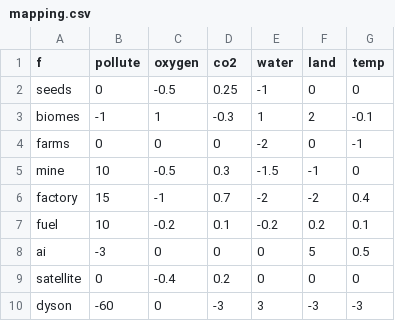
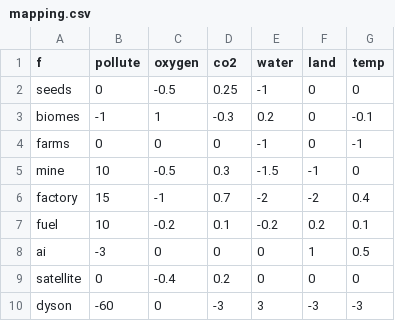
Before and after one commit to SaaamV/Goldilocks-Gamble, a CSV file: DiscordBot/mapping.csv, drawn as a sheet.

```diff
--- a/DiscordBot/mapping.csv
+++ b/DiscordBot/mapping.csv
@@ -2,4 +2,4 @@ f,pollute,oxygen,co2,water,land,temp
 seeds,0,-0.5,0.25,-1,0,0
-biomes,-1,1,-0.3,1,2,-0.1
-farms,0,0,0,-2,0,-1
+biomes,-1,1,-0.3,0.2,0,-0.1
+farms,0,0,0,-1,0,-1
 mine,10,-0.5,0.3,-1.5,-1,0
@@ -7,3 +7,3 @@ factory,15,-1,0.7,-2,-2,0.4
 fuel,10,-0.2,0.1,-0.2,0.2,0.1
-ai,-3,0,0,0,5,0.5
+ai,-3,0,0,0,1,0.5
 satellite,0,-0.4,0.2,0,0,0
```
Also changed, not shown: 4 other files.
